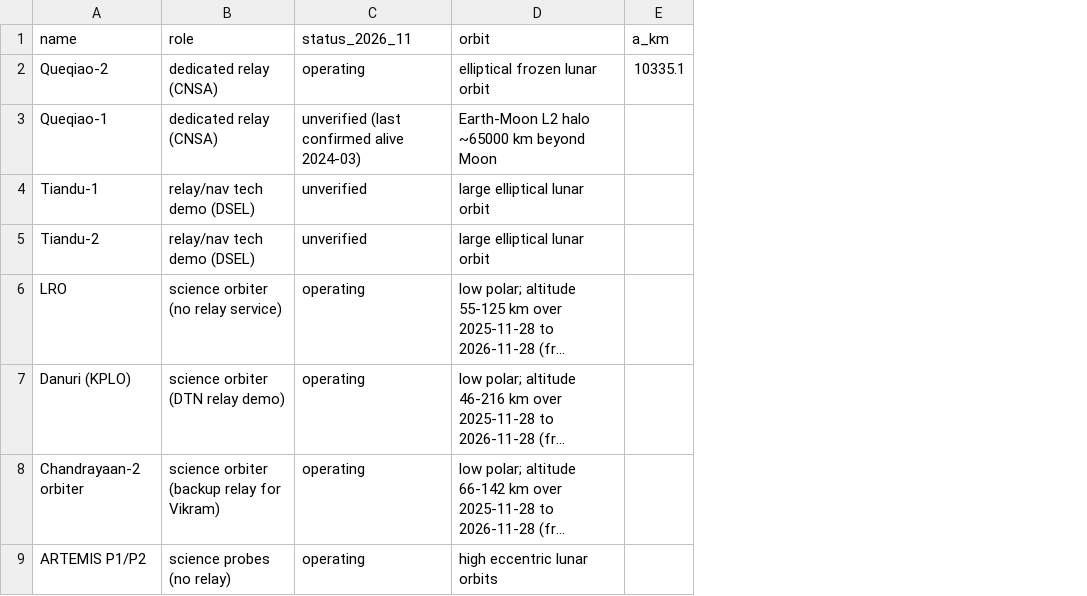
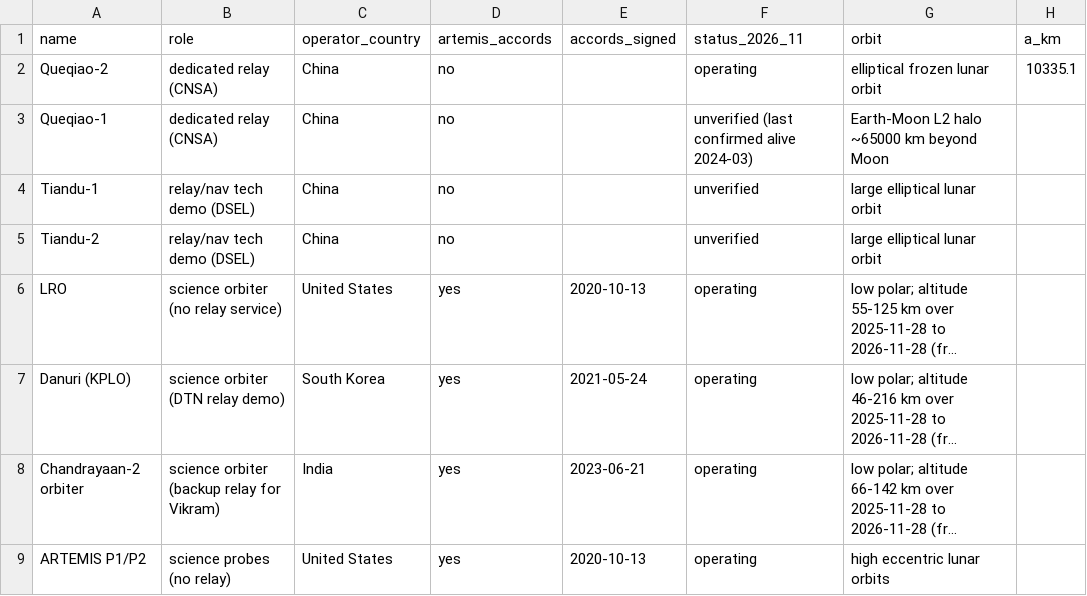
Before and after one commit to Vathys/space-apps-2026, a CSV file: data/relays.csv, drawn as a sheet; only a part is shown; long unchanged cells end in …; the diff covers the shown part only; the diff names each change by its address in the sheet, - before the commit and + after, or states it on an @@ line.

```diff
--- a/data/relays.csv
+++ b/data/relays.csv
+column C (operator_country), rows 2-9: China | China | China | China | United States | South Korea | India | United States
+column D (artemis_accords), rows 2-9: no | no | no | no | yes | yes | yes | yes
+column E (accords_signed), rows 6-9: 2020-10-13 | 2021-05-24 | 2023-06-21 | 2020-10-13
```
Also changed, not shown: 17 edited cells elsewhere in this file, 10 other files.
